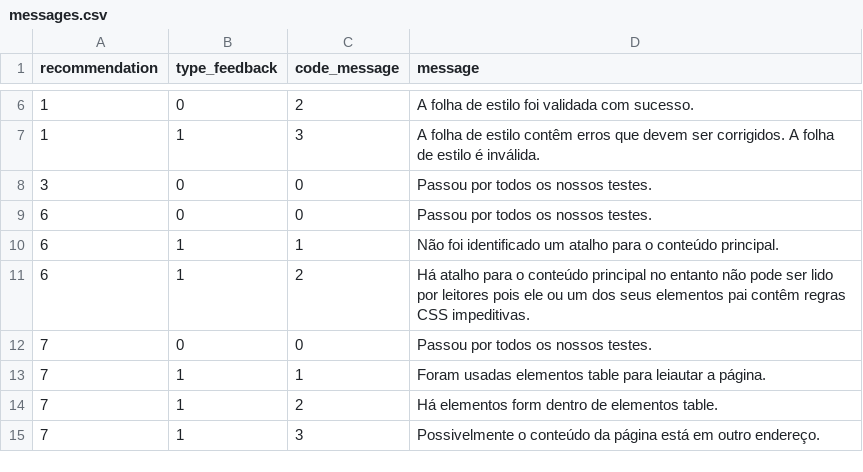
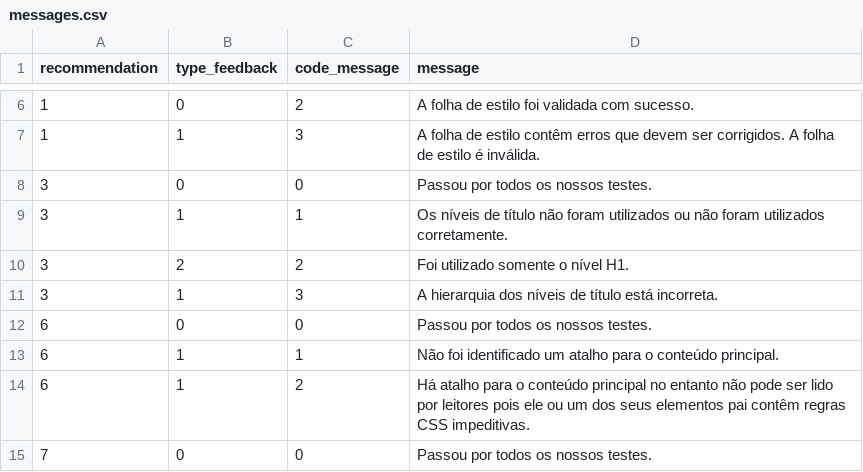
Before and after one commit to tcc-fdascb/crawling, a CSV file: crawling/data/messages.csv, drawn as a sheet; only a part is shown, gaps mark what is left out; the shorter side is filled out with more unchanged rows.

```diff
--- a/crawling/data/messages.csv
+++ b/crawling/data/messages.csv
@@ -8,2 +8,5 @@ recommendation,type_feedback,code_message,message
 3,0,0,Passou por todos os nossos testes.
+3,1,1,Os níveis de título não foram utilizados ou não foram utilizados corretamente.
+3,2,2,Foi utilizado somente o nível H1.
+3,1,3,A hierarquia dos níveis de título está incorreta.
 6,0,0,Passou por todos os nossos testes.
```
Also changed, not shown: 2 other files.
